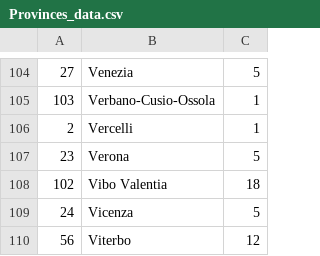
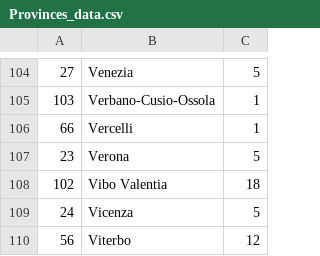
Before and after one commit to andrea989898/Software-Sanitario-unitn, a CSV file: SoftwareSanitario/database/Provinces_data.csv, drawn as a sheet; only a part is shown, gaps mark what is left out; the diff covers the shown part only.

```diff
--- a/SoftwareSanitario/database/Provinces_data.csv
+++ b/SoftwareSanitario/database/Provinces_data.csv
@@ -105,3 +105,3 @@
 103;Verbano-Cusio-Ossola;1
-2;Vercelli;1
+66;Vercelli;1
 23;Verona;5
```
Also changed, not shown: 7 edited cells elsewhere in this file, 1 other file.
